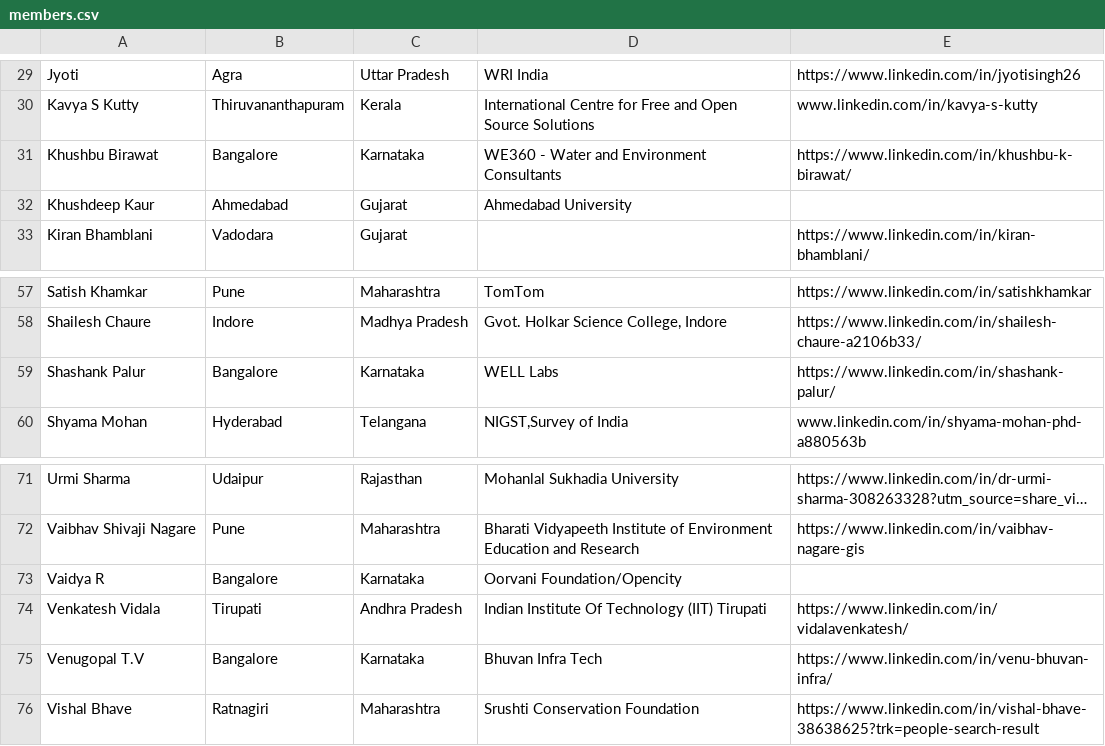
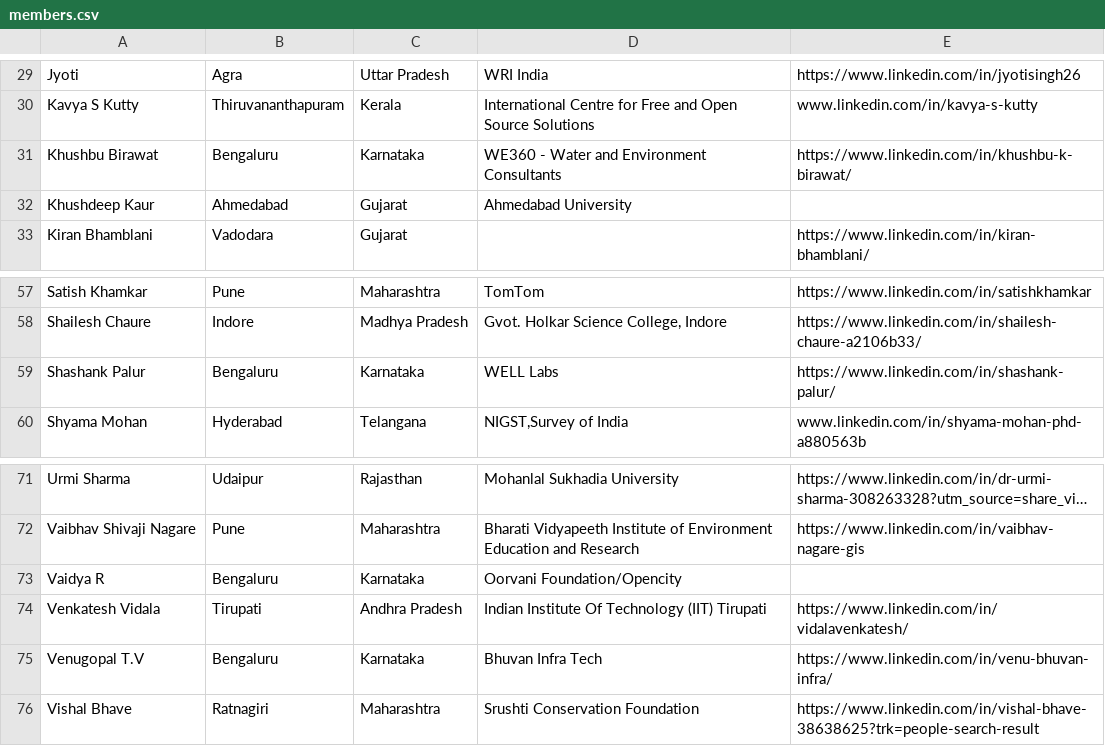
Before and after one commit to spatialthoughts/QGIS-UG-India, a CSV file: content/member-directory/members.csv, drawn as a sheet; only a part is shown, gaps mark what is left out; long unchanged cells end in …; the diff covers the shown part only; the diff names each change by its address in the sheet, - before the commit and + after, or states it on an @@ line.

```diff
--- a/content/member-directory/members.csv
+++ b/content/member-directory/members.csv
-B31: Bangalore
+B31: Bengaluru
-B59: Bangalore
+B59: Bengaluru
-B73: Bangalore
+B73: Bengaluru
-B75: Bangalore
+B75: Bengaluru
```
Also changed, not shown: 9 edited cells elsewhere in this file, 1 other file.
